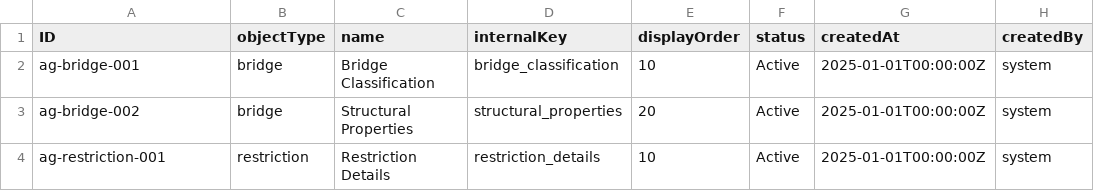
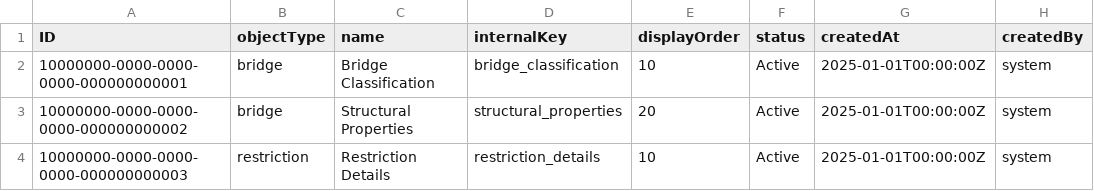
Before and after one commit to virinchy48/BridgeManagement, a CSV file: db/data/bridge.management-AttributeGroups.csv, drawn as a sheet; only a part is shown; the diff names each change by its address in the sheet, - before the commit and + after, or states it on an @@ line.

```diff
--- a/db/data/bridge.management-AttributeGroups.csv
+++ b/db/data/bridge.management-AttributeGroups.csv
-A2 (ID): ag-bridge-001
+A2 (ID): 10000000-0000-0000-0000-000000000001
-A3 (ID): ag-bridge-002
+A3 (ID): 10000000-0000-0000-0000-000000000002
-A4 (ID): ag-restriction-001
+A4 (ID): 10000000-0000-0000-0000-000000000003
```
Also changed, not shown: db/data/bridge.management-AttributeAllowedValues.csv, db/data/bridge.management-AttributeDefinitions.csv, 11 other files.
